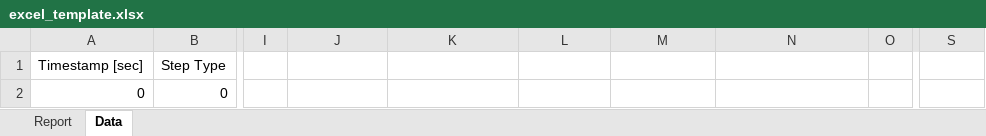
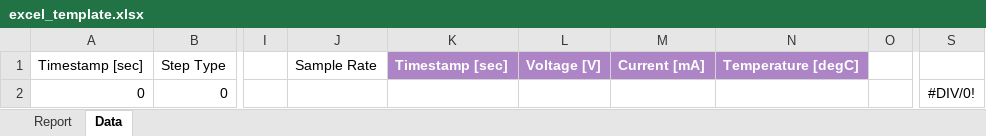
Before and after one commit to moshesoffer/UBA6, an Excel workbook: web-console/server/assets/excel_template.xlsx, sheet Data, drawn as a sheet; only a part is shown, gaps mark what is left out; values as stored, in another font and other column widths than the file's, no borders; table styles not drawn; the diff names each change by its address in the sheet, - before the commit and + after, or states it on an @@ line.

Commit message:
bug 16: sample rate - download XLSX/PDF files (not yet finished)

```diff
--- a/web-console/server/assets/excel_template.xlsx (sheet Data)
+++ b/web-console/server/assets/excel_template.xlsx (sheet Data)
-J1: (empty)
+J1: Sample Rate
-K1: (empty)
+K1: Timestamp [sec]
-K1:N1 fill: none
+K1:N1 fill: #AD84C6
-L1: (empty)
+L1: Voltage [V]
-M1: (empty)
+M1: Current [mA]
-N1: (empty)
+N1: Temperature [degC]
-S2: (empty)
+S2: #DIV/0!
```
Also changed, not shown: charts or pictures, 6 other files.
